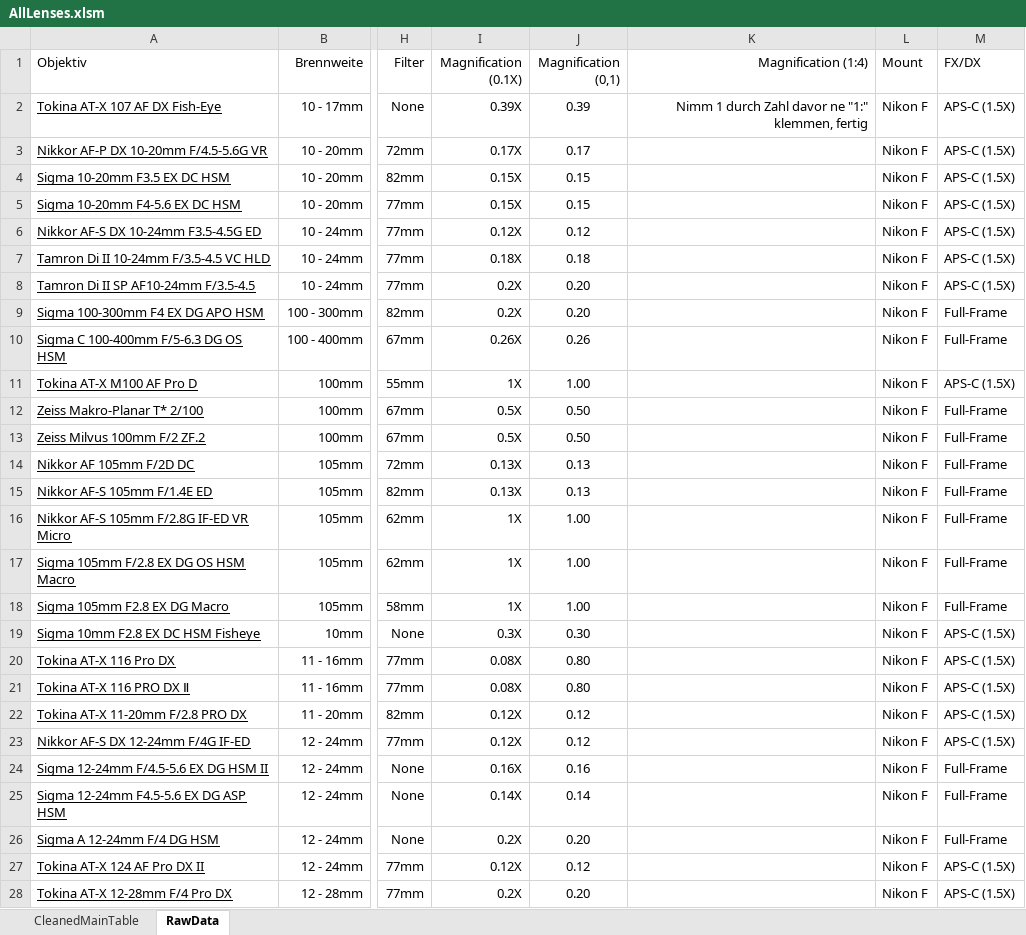
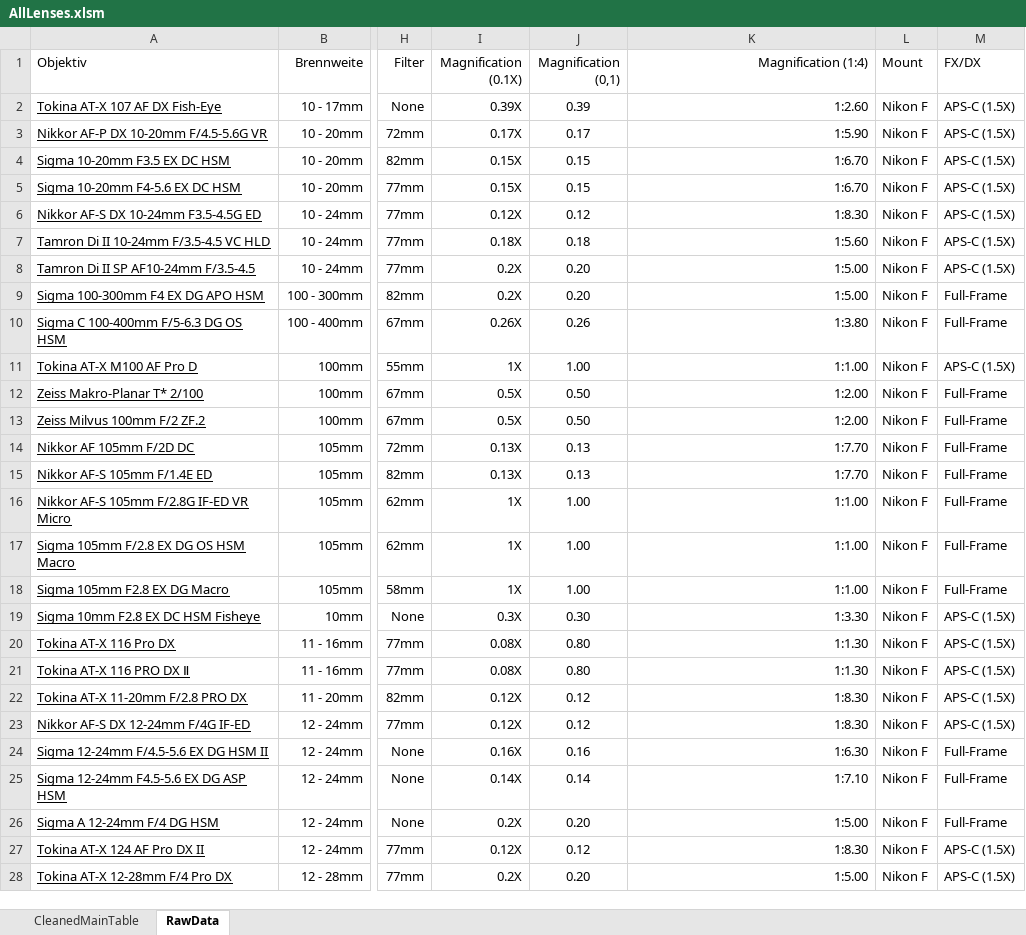
Before and after one commit to HansZimmer5000/LensComparison, an Excel workbook: AllLenses.xlsm, sheet RawData, drawn as a sheet; only a part is shown, gaps mark what is left out; values as stored, in another font and other column widths than the file's, no borders; the diff covers the shown part only; the diff names each change by its address in the sheet, - before the commit and + after, or states it on an @@ line.

Commit message:
Added Magnification (1:x) where found

```diff
--- a/AllLenses.xlsm (sheet RawData)
+++ b/AllLenses.xlsm (sheet RawData)
-K2 (Magnification (1:4)): Nimm 1 durch Zahl davor ne "1:" klemmen, fertig
+K2 (Magnification (1:4)): 1:2.60
-K3 (Magnification (1:4)): (empty)
+K3 (Magnification (1:4)): 1:5.90
-K4:K5 (Magnification (1:4)): (empty)
+K4:K5 (Magnification (1:4)): 1:6.70
-K6 (Magnification (1:4)): (empty)
+K6 (Magnification (1:4)): 1:8.30
-K7 (Magnification (1:4)): (empty)
+K7 (Magnification (1:4)): 1:5.60
-K8:K9 (Magnification (1:4)): (empty)
+K8:K9 (Magnification (1:4)): 1:5.00
-K10 (Magnification (1:4)): (empty)
+K10 (Magnification (1:4)): 1:3.80
-K11 (Magnification (1:4)): (empty)
+K11 (Magnification (1:4)): 1:1.00
-K12:K13 (Magnification (1:4)): (empty)
+K12:K13 (Magnification (1:4)): 1:2.00
-K14:K15 (Magnification (1:4)): (empty)
+K14:K15 (Magnification (1:4)): 1:7.70
-K16:K18 (Magnification (1:4)): (empty)
+K16:K18 (Magnification (1:4)): 1:1.00
-K19 (Magnification (1:4)): (empty)
+K19 (Magnification (1:4)): 1:3.30
-K20:K21 (Magnification (1:4)): (empty)
+K20:K21 (Magnification (1:4)): 1:1.30
-K22:K23 (Magnification (1:4)): (empty)
+K22:K23 (Magnification (1:4)): 1:8.30
-K24 (Magnification (1:4)): (empty)
+K24 (Magnification (1:4)): 1:6.30
-K25 (Magnification (1:4)): (empty)
+K25 (Magnification (1:4)): 1:7.10
-K26 (Magnification (1:4)): (empty)
+K26 (Magnification (1:4)): 1:5.00
-K27 (Magnification (1:4)): (empty)
+K27 (Magnification (1:4)): 1:8.30
-K28 (Magnification (1:4)): (empty)
+K28 (Magnification (1:4)): 1:5.00
```
Also changed, not shown: 17 added rows, 17 removed rows and 248 edited cells elsewhere in this sheet, formulas that keep their value.
